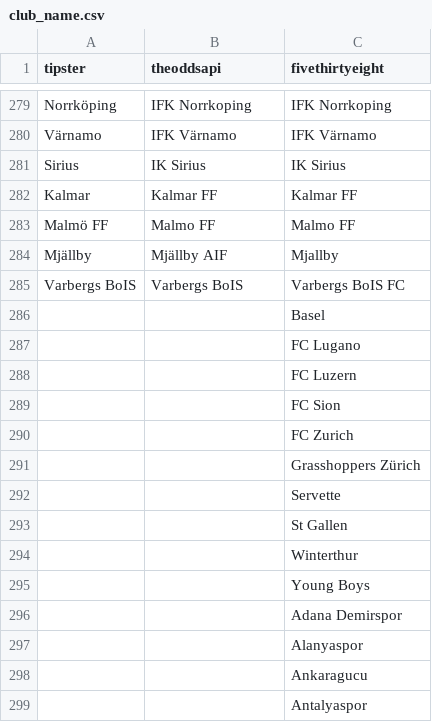
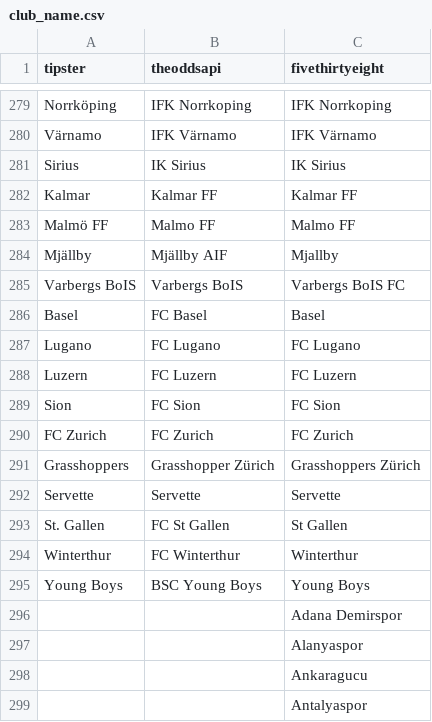
Before and after one commit to matheusccouto/tipster, a CSV file: dbt/seeds/club_name.csv, drawn as a sheet; only a part is shown, gaps mark what is left out; removed rows and columns are numbered as before the commit, all else as after; the diff names each change by its address in the sheet, - before the commit and + after, or states it on an @@ line.

Commit message:
Add swiss

```diff
--- a/dbt/seeds/club_name.csv
+++ b/dbt/seeds/club_name.csv
-row 286:  |  | Basel
-row 287:  |  | FC Lugano
-row 288:  |  | FC Luzern
-row 289:  |  | FC Sion
-row 290:  |  | FC Zurich
-row 291:  |  | Grasshoppers Zürich
-row 292:  |  | Servette
-row 293:  |  | St Gallen
-row 294:  |  | Winterthur
-row 295:  |  | Young Boys
+row 286: Basel | FC Basel | Basel
+row 287: Lugano | FC Lugano | FC Lugano
+row 288: Luzern | FC Luzern | FC Luzern
+row 289: Sion | FC Sion | FC Sion
+row 290: FC Zurich | FC Zurich | FC Zurich
+row 291: Grasshoppers | Grasshopper Zürich | Grasshoppers Zürich
+row 292: Servette | Servette | Servette
+row 293: St. Gallen | FC St Gallen | St Gallen
+row 294: Winterthur | FC Winterthur | Winterthur
+row 295: Young Boys | BSC Young Boys | Young Boys
```
